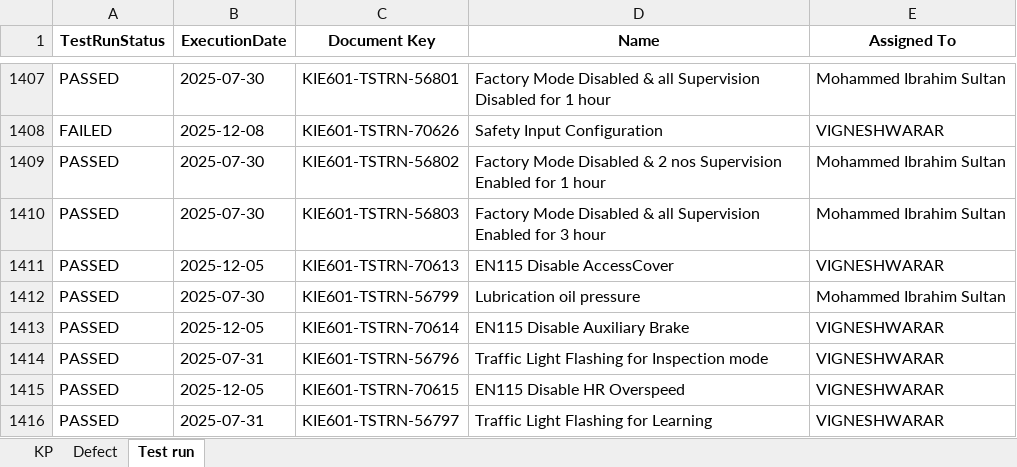
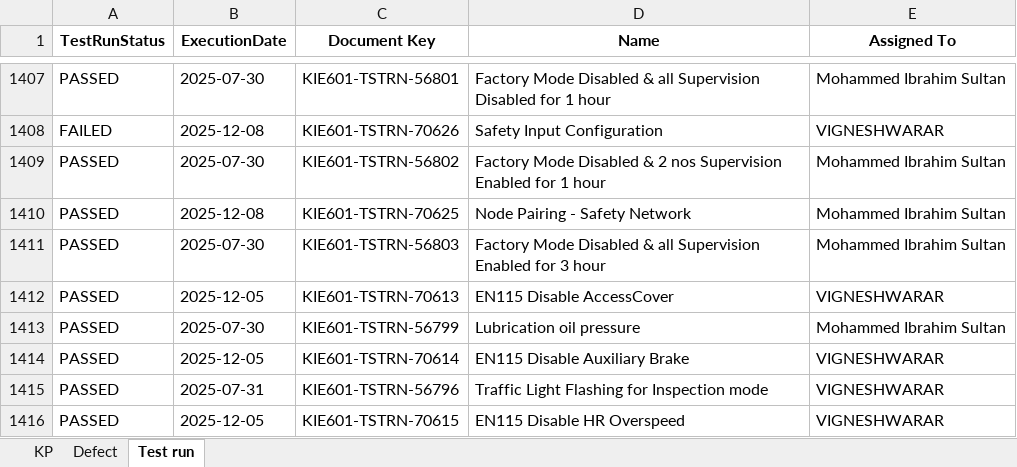
Before and after one commit to DineshGoverthanan/KCE_KPI, an Excel workbook: kp_data.xlsx, sheet Test run, drawn as a sheet; only a part is shown, gaps mark what is left out; the shorter side is filled out with more unchanged rows; values as stored, in another font and other column widths than the file's, no borders; the diff names each change by its address in the sheet, - before the commit and + after, or states it on an @@ line.

```diff
--- a/kp_data.xlsx (sheet Test run)
+++ b/kp_data.xlsx (sheet Test run)
+row 1410: PASSED | 2025-12-08 | KIE601-TSTRN-70625 | Node Pairing - Safety Network | Mohammed Ibrahim Sultan
```
Also changed, not shown: sheet Defect, sheet KP, 12 other files.
